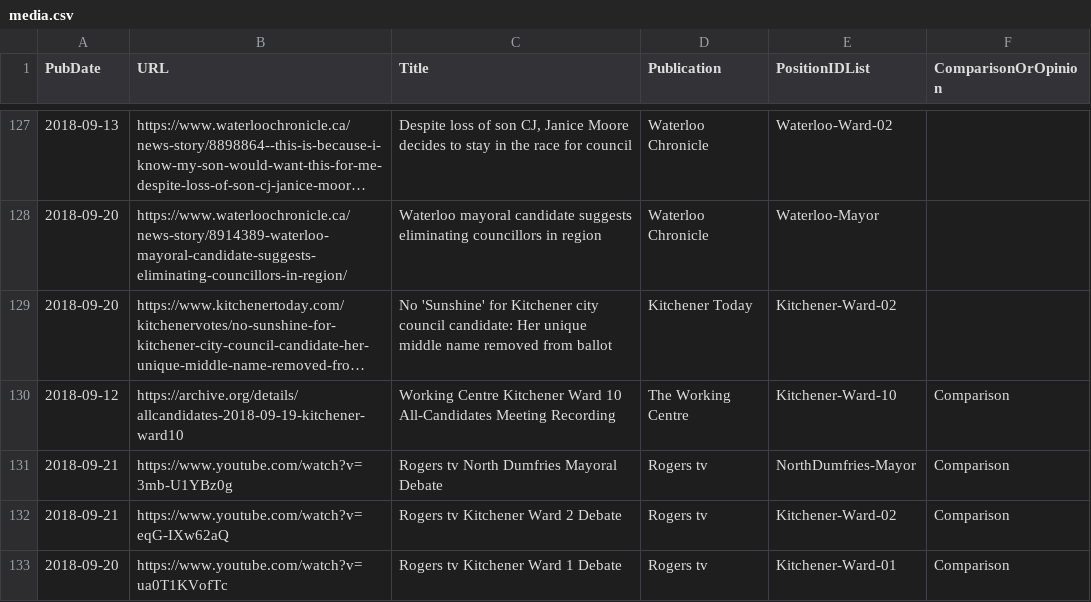
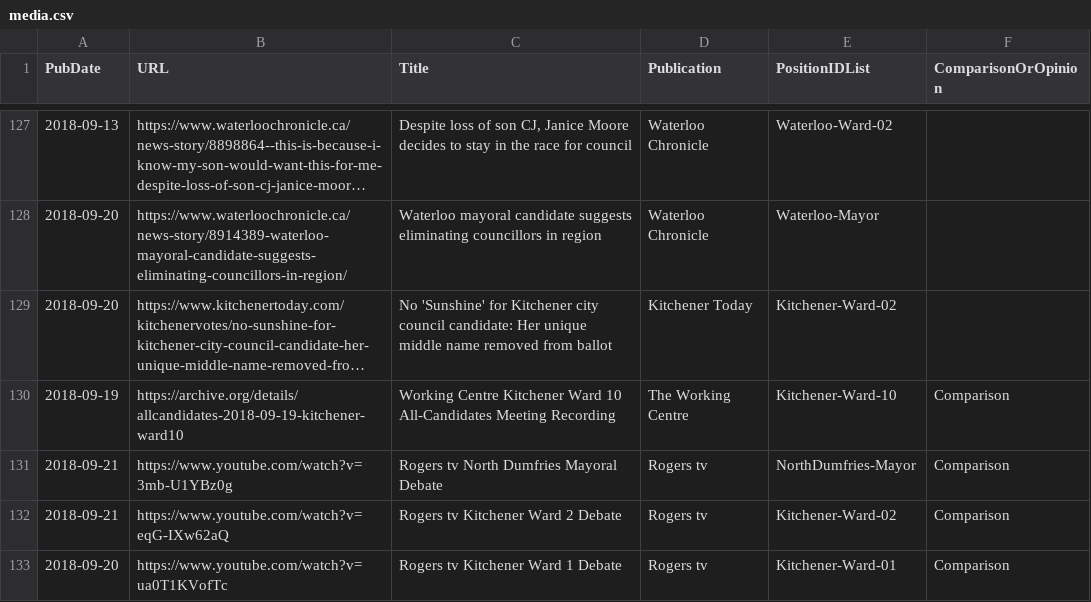
Before and after one commit to s-kennedy/wr-votes, a CSV file: _data/sync/media.csv, drawn as a sheet; only a part is shown, gaps mark what is left out; long unchanged cells end in …; the diff names each change by its address in the sheet, - before the commit and + after, or states it on an @@ line.

Commit message:
Fix date for Ward 10 debate recording

```diff
--- a/_data/sync/media.csv
+++ b/_data/sync/media.csv
-A130 (PubDate): 2018-09-12
+A130 (PubDate): 2018-09-19
```
